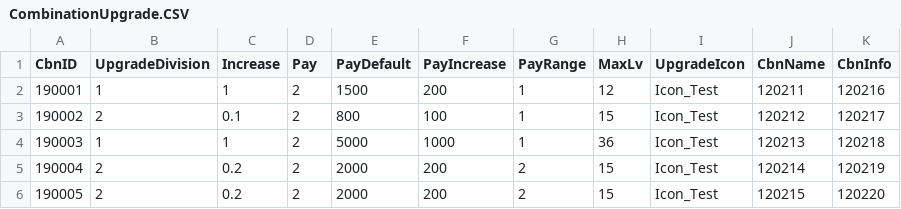
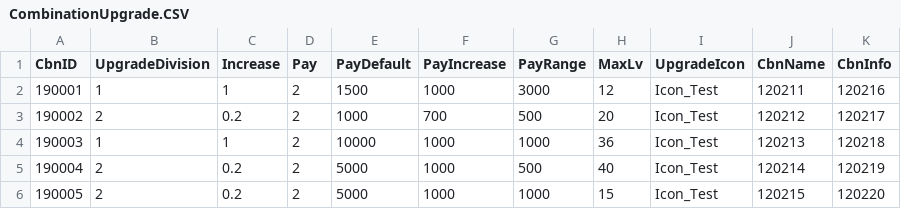
Before and after one commit to Kim-coding/SkillMaster, a CSV file: Assets/Resources/Table/CombinationUpgrade.CSV, drawn as a sheet.

```diff
--- a/Assets/Resources/Table/CombinationUpgrade.CSV
+++ b/Assets/Resources/Table/CombinationUpgrade.CSV
@@ -1,6 +1,6 @@
 CbnID,UpgradeDivision,Increase,Pay,PayDefault,PayIncrease,PayRange,MaxLv,UpgradeIcon,CbnName,CbnInfo
-190001,1,1,2,1500,200,1,12,Icon_Test,120211,120216
-190002,2,0.1,2,800,100,1,15,Icon_Test,120212,120217
-190003,1,1,2,5000,1000,1,36,Icon_Test,120213,120218
-190004,2,0.2,2,2000,200,2,15,Icon_Test,120214,120219
-190005,2,0.2,2,2000,200,2,15,Icon_Test,120215,120220
+190001,1,1,2,1500,1000,3000,12,Icon_Test,120211,120216
+190002,2,0.2,2,1000,700,500,20,Icon_Test,120212,120217
+190003,1,1,2,10000,1000,1000,36,Icon_Test,120213,120218
+190004,2,0.2,2,5000,1000,500,40,Icon_Test,120214,120219
+190005,2,0.2,2,5000,1000,1000,15,Icon_Test,120215,120220
```
Also changed, not shown: Assets/Resources/Table/MonsterTable.CSV, Assets/Resources/Table/SkillTable.CSV, 1 other file.
